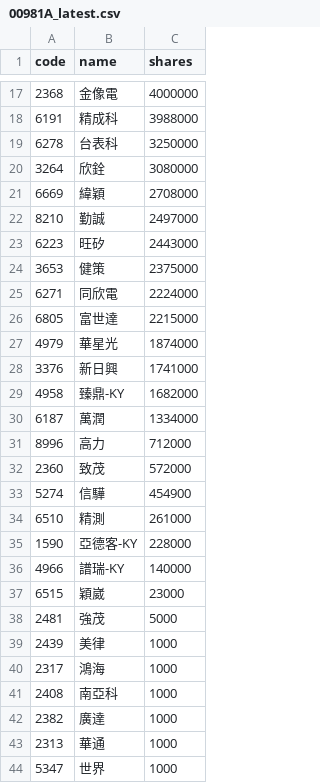
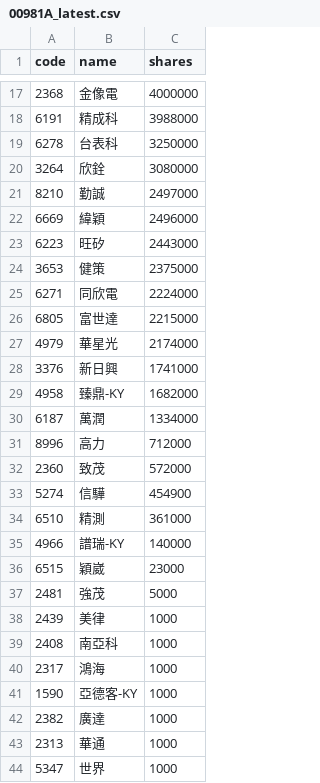
Before and after one commit to 4ru1013/united-etf-00981a-portfolio, a CSV file: data/out/holdings/00981A_latest.csv, drawn as a sheet; only a part is shown, gaps mark what is left out.

```diff
--- a/data/out/holdings/00981A_latest.csv
+++ b/data/out/holdings/00981A_latest.csv
@@ -20,4 +20,4 @@
 3264,欣銓,3080000
-6669,緯穎,2708000
 8210,勤誠,2497000
+6669,緯穎,2496000
 6223,旺矽,2443000
@@ -26,3 +26,3 @@
 6805,富世達,2215000
-4979,華星光,1874000
+4979,華星光,2174000
 3376,新日興,1741000
@@ -33,4 +33,3 @@
 5274,信驊,454900
-6510,精測,261000
-1590,亞德客-KY,228000
+6510,精測,361000
 4966,譜瑞-KY,140000
@@ -39,4 +38,5 @@
 2439,美律,1000
+2408,南亞科,1000
 2317,鴻海,1000
-2408,南亞科,1000
+1590,亞德客-KY,1000
 2382,廣達,1000
```
Also changed, not shown: 4 other files.
